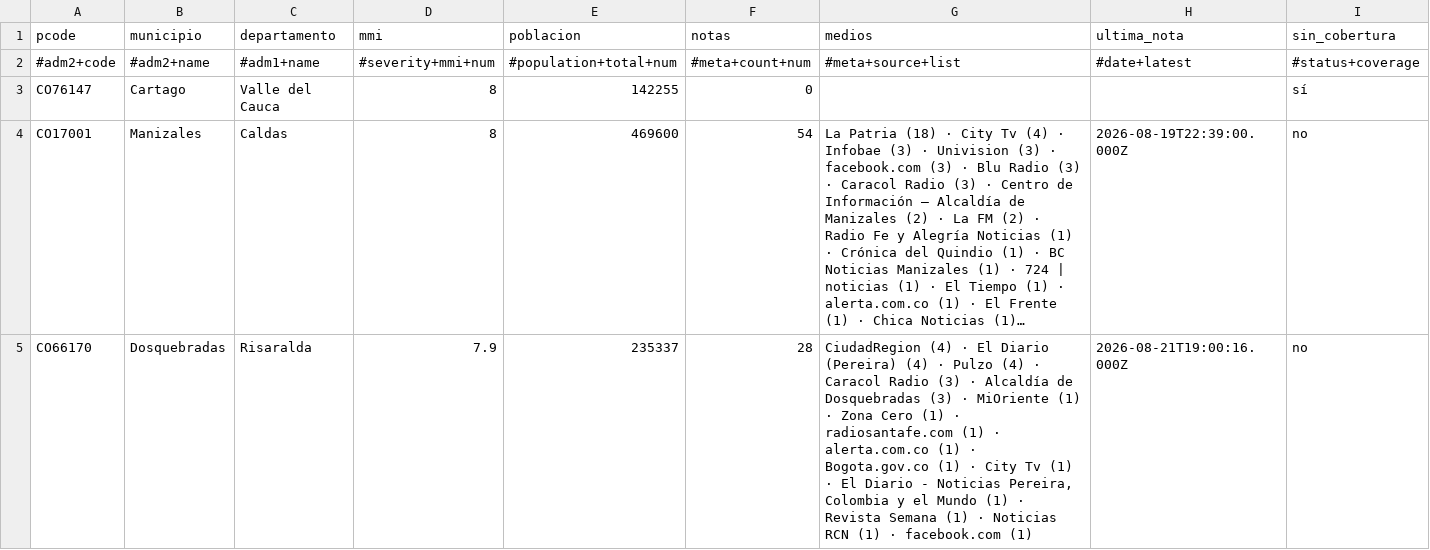
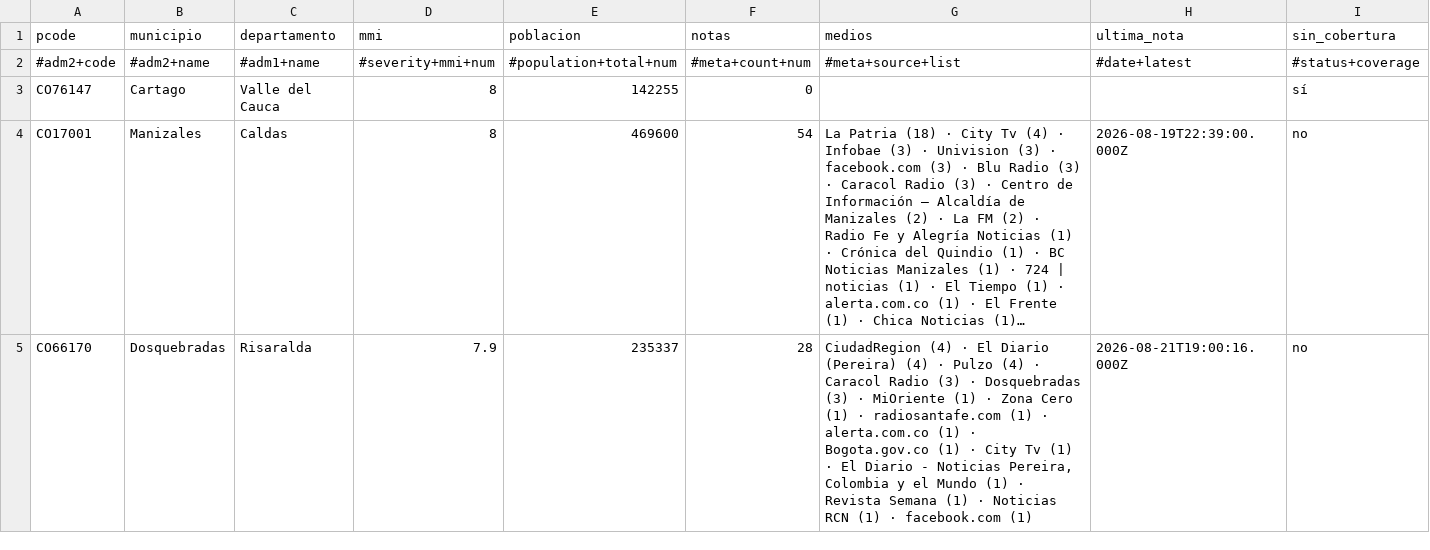
Before and after one commit to YesidAlmanzaGamba/report_cali, a CSV file: data/export/cobertura-por-municipio.csv, drawn as a sheet; only a part is shown; long unchanged cells end in …; the diff covers the shown part only; the diff names each change by its address in the sheet, - before the commit and + after, or states it on an @@ line.

```diff
--- a/data/export/cobertura-por-municipio.csv
+++ b/data/export/cobertura-por-municipio.csv
-G5 (medios): …(3) · Alcaldía de Dosquebradas (3)…
+G5 (medios): …(3) · Dosquebradas (3)…
```
Also changed, not shown: 8 edited cells elsewhere in this file, 5 other files.
